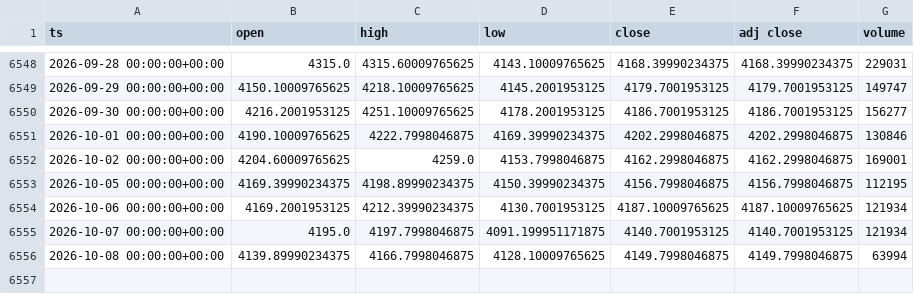
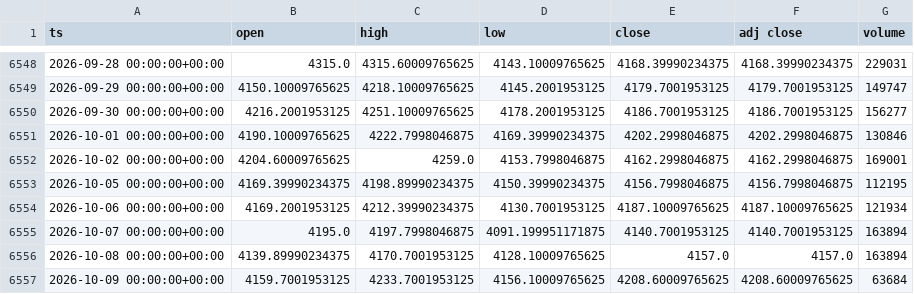
Before and after one commit to dayfartrade/north, a CSV file: data/gc/GC_1d.csv, drawn as a sheet; only a part is shown, gaps mark what is left out.

```diff
--- a/data/gc/GC_1d.csv
+++ b/data/gc/GC_1d.csv
@@ -6554,3 +6554,4 @@ ts,open,high,low,close,adj close,volume
 2026-10-06 00:00:00+00:00,4169.2001953125,4212.39990234375,4130.7001953125,4187.10009765625,4187.10009765625,121934
-2026-10-07 00:00:00+00:00,4195.0,4197.7998046875,4091.199951171875,4140.7001953125,4140.7001953125,121934
-2026-10-08 00:00:00+00:00,4139.89990234375,4166.7998046875,4128.10009765625,4149.7998046875,4149.7998046875,63994
+2026-10-07 00:00:00+00:00,4195.0,4197.7998046875,4091.199951171875,4140.7001953125,4140.7001953125,163894
+2026-10-08 00:00:00+00:00,4139.89990234375,4170.7001953125,4128.10009765625,4157.0,4157.0,163894
+2026-10-09 00:00:00+00:00,4159.7001953125,4233.7001953125,4156.10009765625,4208.60009765625,4208.60009765625,63684
```
